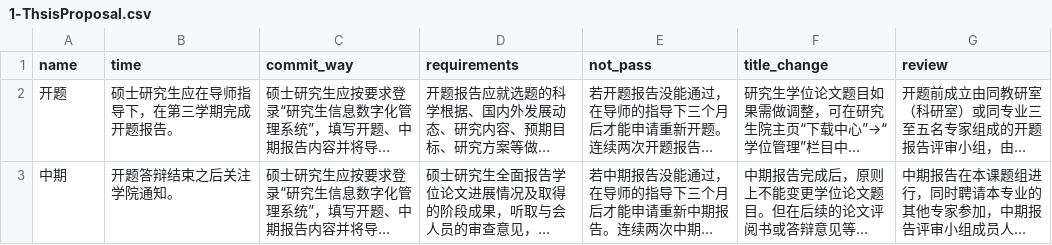
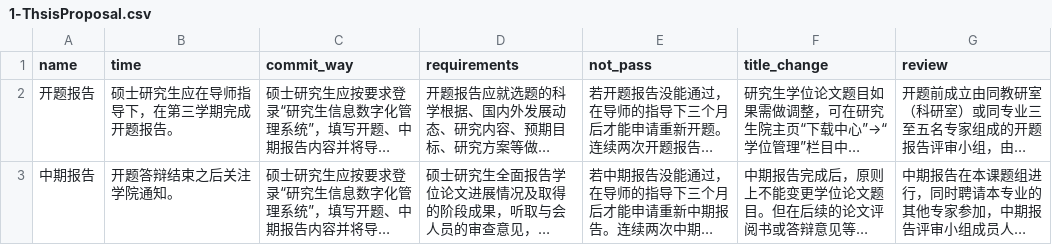
Before and after one commit to Marloweeee/EduAdminQASystem, a CSV file: DataLoader/1-ThsisProposal.csv, drawn as a sheet; long unchanged cells end in …; the diff names each change by its address in the sheet, - before the commit and + after, or states it on an @@ line.

```diff
--- a/DataLoader/1-ThsisProposal.csv
+++ b/DataLoader/1-ThsisProposal.csv
-A2 (name): 开题
+A2 (name): 开题报告
-A3 (name): 中期
+A3 (name): 中期报告
```
Also changed, not shown: DataLoader/2-ThsisDefenses.csv, DataLoader/5-SelectLesson.csv, 1 other file.
